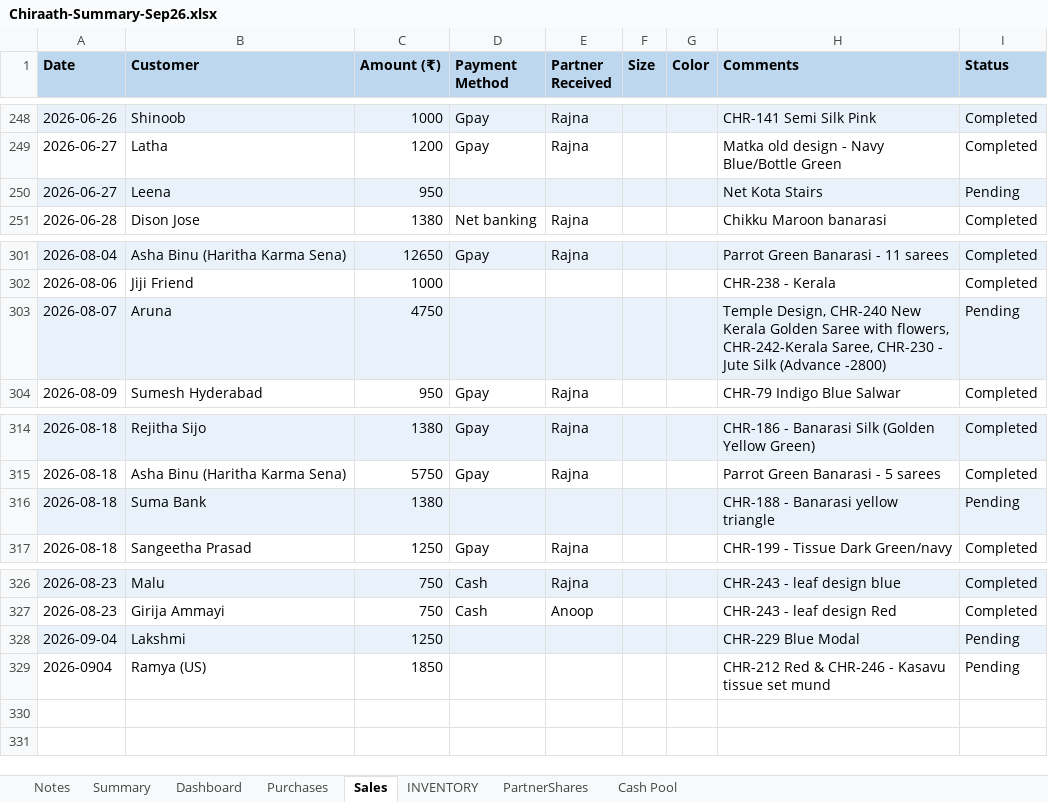
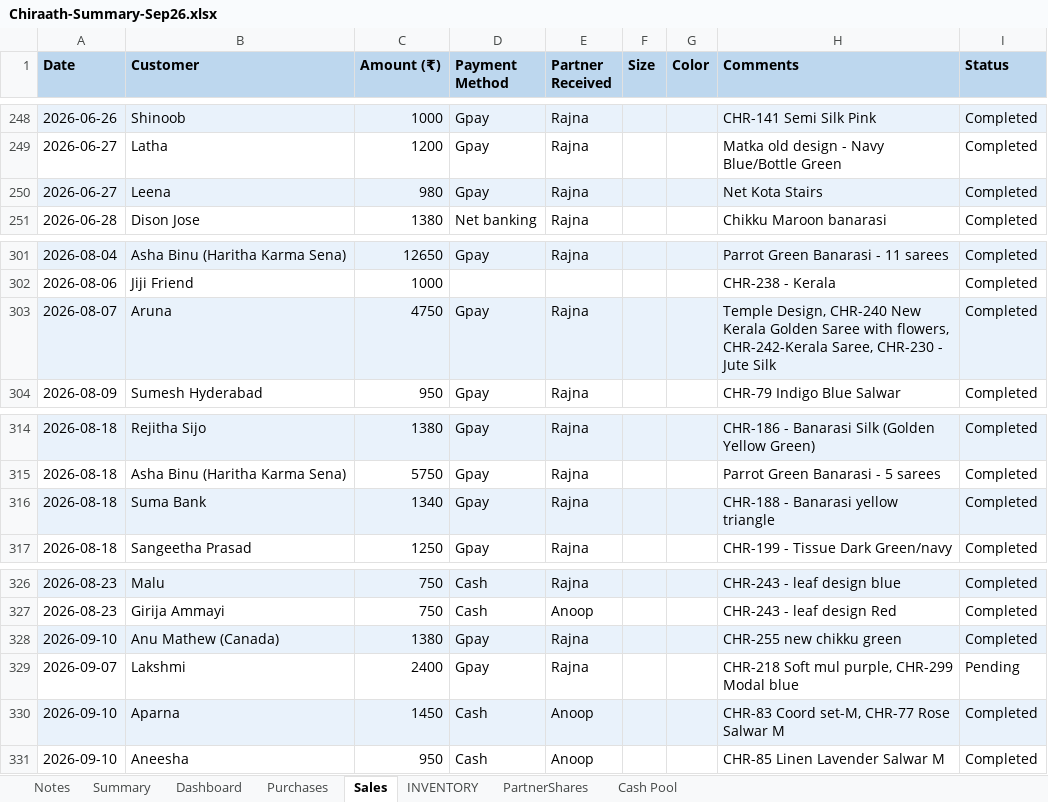
Before and after one commit to anoopp87/chiraath-partner-dashboard, an Excel workbook: docs/Chiraath-Summary-Sep26.xlsx, sheet Sales, drawn as a sheet; only a part is shown, gaps mark what is left out; values as stored, in another font and other column widths than the file's, no borders; removed rows and columns are numbered as before the commit, all else as after; the diff names each change by its address in the sheet, - before the commit and + after, or states it on an @@ line.

Commit message:
8/28 - 9/11 sales, returns

```diff
--- a/docs/Chiraath-Summary-Sep26.xlsx (sheet Sales)
+++ b/docs/Chiraath-Summary-Sep26.xlsx (sheet Sales)
-C250 (Amount (₹)): 950
+C250 (Amount (₹)): 980
-D250 (Payment Method): (empty)
+D250 (Payment Method): Gpay
-E250 (Partner Received): (empty)
+E250 (Partner Received): Rajna
-I250 (Status): Pending
+I250 (Status): Completed
-D303 (Payment Method): (empty)
+D303 (Payment Method): Gpay
-E303 (Partner Received): (empty)
+E303 (Partner Received): Rajna
-H303 (Comments): …Jute Silk (Advance -2800)
+H303 (Comments): …Jute Silk
-I303 (Status): Pending
+I303 (Status): Completed
-C316 (Amount (₹)): 1380
+C316 (Amount (₹)): 1340
-D316 (Payment Method): (empty)
+D316 (Payment Method): Gpay
-E316 (Partner Received): (empty)
+E316 (Partner Received): Rajna
-I316 (Status): Pending
+I316 (Status): Completed
-row 328: 2026-09-04 | Lakshmi | 1250 |  |  |  |  | CHR-229 Blue Modal | Pending
-row 329: 2026-0904 | Ramya (US) | 1850 |  |  |  |  | CHR-212 Red & CHR-246 - Kasavu tissue set mund | Pending
+row 328: 2026-09-10 | Anu Mathew (Canada) | 1380 | Gpay | Rajna |  |  | CHR-255 new chikku green | Completed
+row 329: 2026-09-07 | Lakshmi | 2400 | Gpay | Rajna |  |  | CHR-218 Soft mul purple, CHR-299 Modal blue | Pending
+row 330: 2026-09-10 | Aparna | 1450 | Cash | Anoop |  |  | CHR-83 Coord set-M, CHR-77 Rose Salwar M | Completed
+row 331: 2026-09-10 | Aneesha | 950 | Cash | Anoop |  |  | CHR-85 Linen Lavender Salwar M | Completed
```
Also changed, not shown: sheet INVENTORY, sheet Dashboard, sheet Summary, sheet PartnerShares, sheet Cash Pool, sheet Purchases, charts or pictures, input/Chiraath - Business Summary.xlsx, 5 other files.
